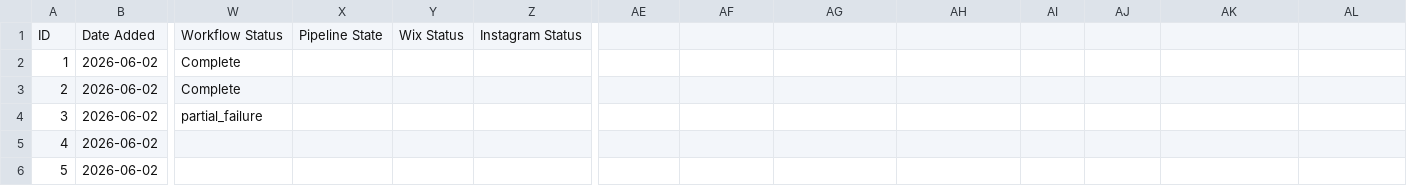
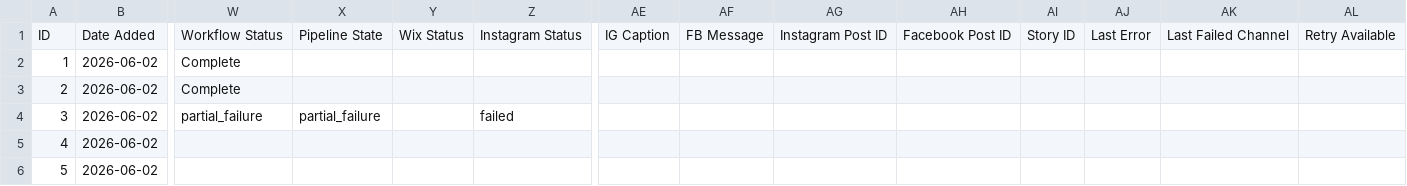
Before and after one commit to ValerieQA/clarity-lab-pipeline, a CSV file: topics.csv, drawn as a sheet; only a part is shown, gaps mark what is left out; the diff names each change by its address in the sheet, - before the commit and + after, or states it on an @@ line.

Commit message:
fix: restore IG Caption and Instagram Status for partial failure topic

```diff
--- a/topics.csv
+++ b/topics.csv
-AE1: (empty)
+AE1: IG Caption
-AF1: (empty)
+AF1: FB Message
-AG1: (empty)
+AG1: Instagram Post ID
-AH1: (empty)
+AH1: Facebook Post ID
-AI1: (empty)
+AI1: Story ID
-AJ1: (empty)
+AJ1: Last Error
-AK1: (empty)
+AK1: Last Failed Channel
-AL1: (empty)
+AL1: Retry Available
-X4: (empty)
+X4: partial_failure
-Z4: (empty)
+Z4: failed
```
